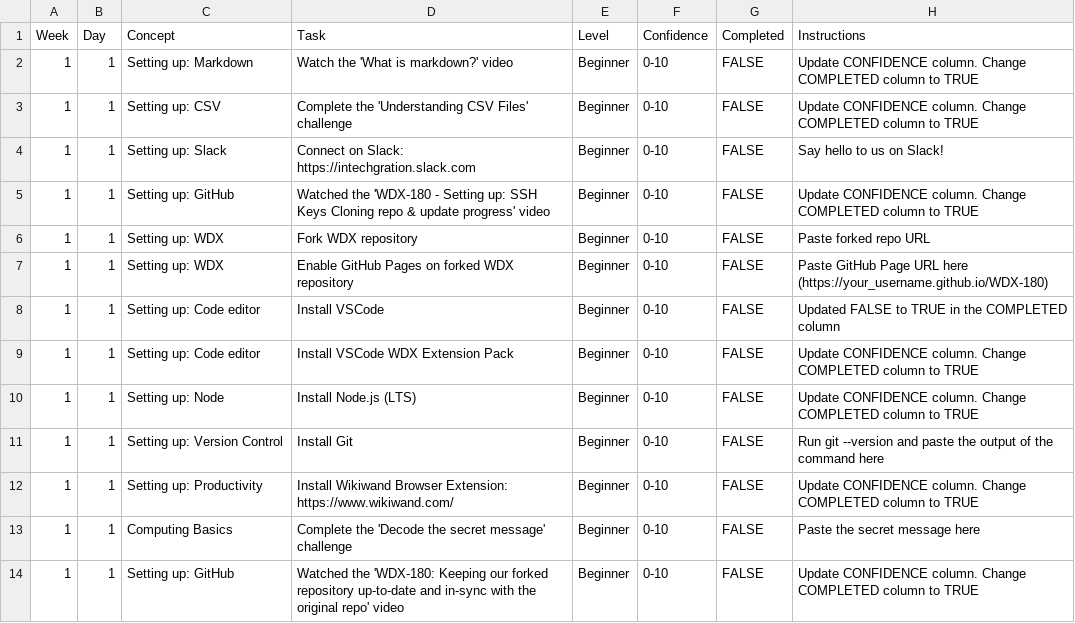
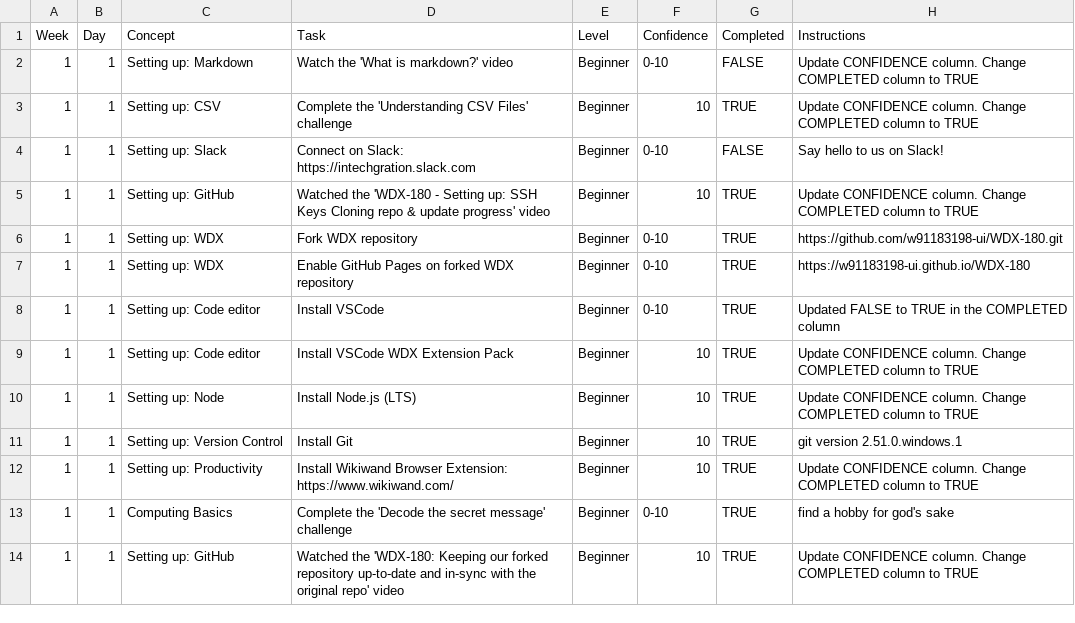
Before and after one commit to w91183198-ui/WDX-180, a CSV file: user/week01/progress/progress.w01.d01.csv, drawn as a sheet.

Commit message:
week01/d01 partial progress

```diff
--- a/user/week01/progress/progress.w01.d01.csv
+++ b/user/week01/progress/progress.w01.d01.csv
@@ -2,13 +2,13 @@ Week,Day,Concept,Task,Level,Confidence,Completed,Instructions
 1,1,Setting up: Markdown,Watch the 'What is markdown?' video,Beginner,0-10,FALSE,Update CONFIDENCE column. Change COMPLETED column to TRUE
-1,1,Setting up: CSV,Complete the 'Understanding CSV Files' challenge,Beginner,0-10,FALSE,Update CONFIDENCE column. Change COMPLETED column to TRUE
+1,1,Setting up: CSV,Complete the 'Understanding CSV Files' challenge,Beginner,10,TRUE,Update CONFIDENCE column. Change COMPLETED column to TRUE
 1,1,Setting up: Slack,Connect on Slack: https://intechgration.slack.com,Beginner,0-10,FALSE,Say hello to us on Slack!
-1,1,Setting up: GitHub,Watched the 'WDX-180 - Setting up: SSH Keys Cloning repo & update progress' video,Beginner,0-10,FALSE,Update CONFIDENCE column. Change COMPLETED column to TRUE
-1,1,Setting up: WDX,Fork WDX repository,Beginner,0-10,FALSE,Paste forked repo URL
-1,1,Setting up: WDX,Enable GitHub Pages on forked WDX repository,Beginner,0-10,FALSE,Paste GitHub Page URL here (https://your_username.github.io/WDX-180)
-1,1,Setting up: Code editor,Install VSCode,Beginner,0-10,FALSE,Updated FALSE to TRUE in the COMPLETED column
-1,1,Setting up: Code editor,Install VSCode WDX Extension Pack,Beginner,0-10,FALSE,Update CONFIDENCE column. Change COMPLETED column to TRUE
-1,1,Setting up: Node,Install Node.js (LTS),Beginner,0-10,FALSE,Update CONFIDENCE column. Change COMPLETED column to TRUE
-1,1,Setting up: Version Control,Install Git,Beginner,0-10,FALSE,Run git --version and paste the output of the command here
-1,1,Setting up: Productivity,Install Wikiwand Browser Extension: https://www.wikiwand.com/,Beginner,0-10,FALSE,Update CONFIDENCE column. Change COMPLETED column to TRUE
-1,1,Computing Basics,Complete the 'Decode the secret message' challenge,Beginner,0-10,FALSE,Paste the secret message here
-1,1,Setting up: GitHub,Watched the 'WDX-180: Keeping our forked repository up-to-date and in-sync with the original repo' video,Beginner,0-10,FALSE,Update CONFIDENCE column. Change COMPLETED column to TRUE
+1,1,Setting up: GitHub,Watched the 'WDX-180 - Setting up: SSH Keys Cloning repo & update progress' video,Beginner,10,TRUE,Update CONFIDENCE column. Change COMPLETED column to TRUE
+1,1,Setting up: WDX,Fork WDX repository,Beginner,0-10,TRUE,https://github.com/w91183198-ui/WDX-180.git
+1,1,Setting up: WDX,Enable GitHub Pages on forked WDX repository,Beginner,0-10,TRUE,https://w91183198-ui.github.io/WDX-180
+1,1,Setting up: Code editor,Install VSCode,Beginner,0-10,TRUE,Updated FALSE to TRUE in the COMPLETED column
+1,1,Setting up: Code editor,Install VSCode WDX Extension Pack,Beginner,10,TRUE,Update CONFIDENCE column. Change COMPLETED column to TRUE
+1,1,Setting up: Node,Install Node.js (LTS),Beginner,10,TRUE,Update CONFIDENCE column. Change COMPLETED column to TRUE
+1,1,Setting up: Version Control,Install Git,Beginner,10,TRUE,git version 2.51.0.windows.1
+1,1,Setting up: Productivity,Install Wikiwand Browser Extension: https://www.wikiwand.com/,Beginner,10,TRUE,Update CONFIDENCE column. Change COMPLETED column to TRUE
+1,1,Computing Basics,Complete the 'Decode the secret message' challenge,Beginner,0-10,TRUE,find a hobby for god's sake
+1,1,Setting up: GitHub,Watched the 'WDX-180: Keeping our forked repository up-to-date and in-sync with the original repo' video,Beginner,10,TRUE,Update CONFIDENCE column. Change COMPLETED column to TRUE
```
